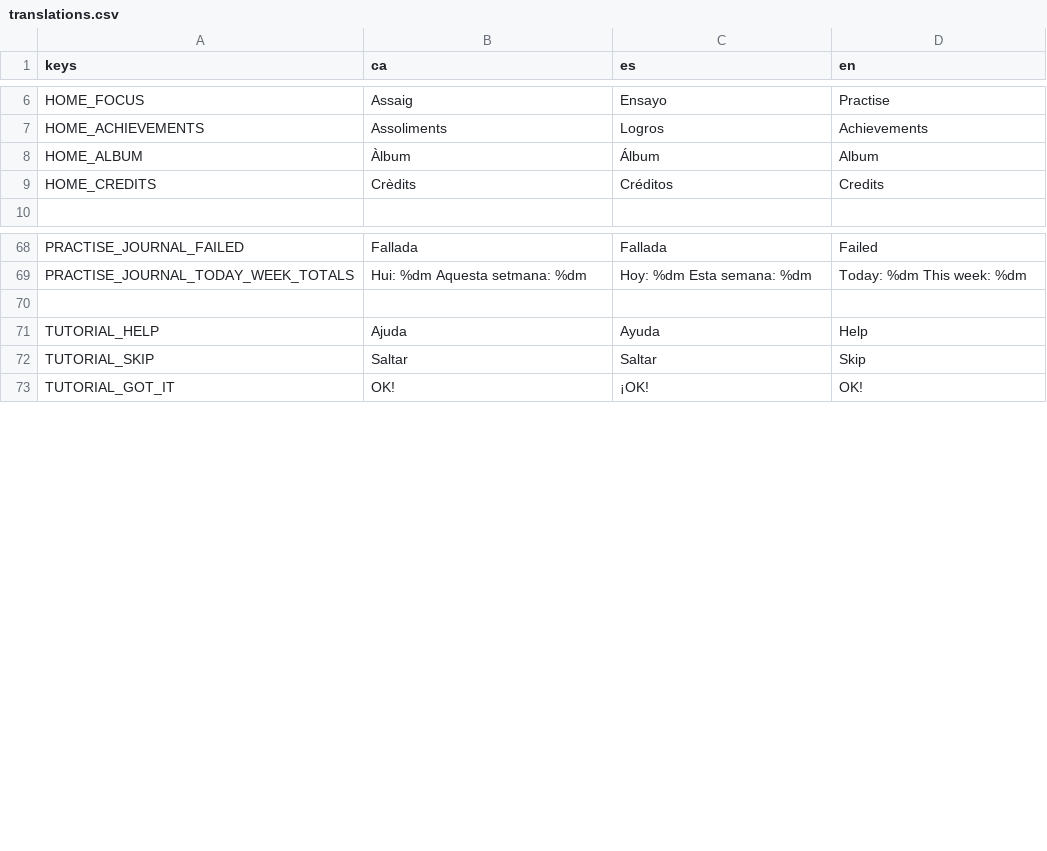
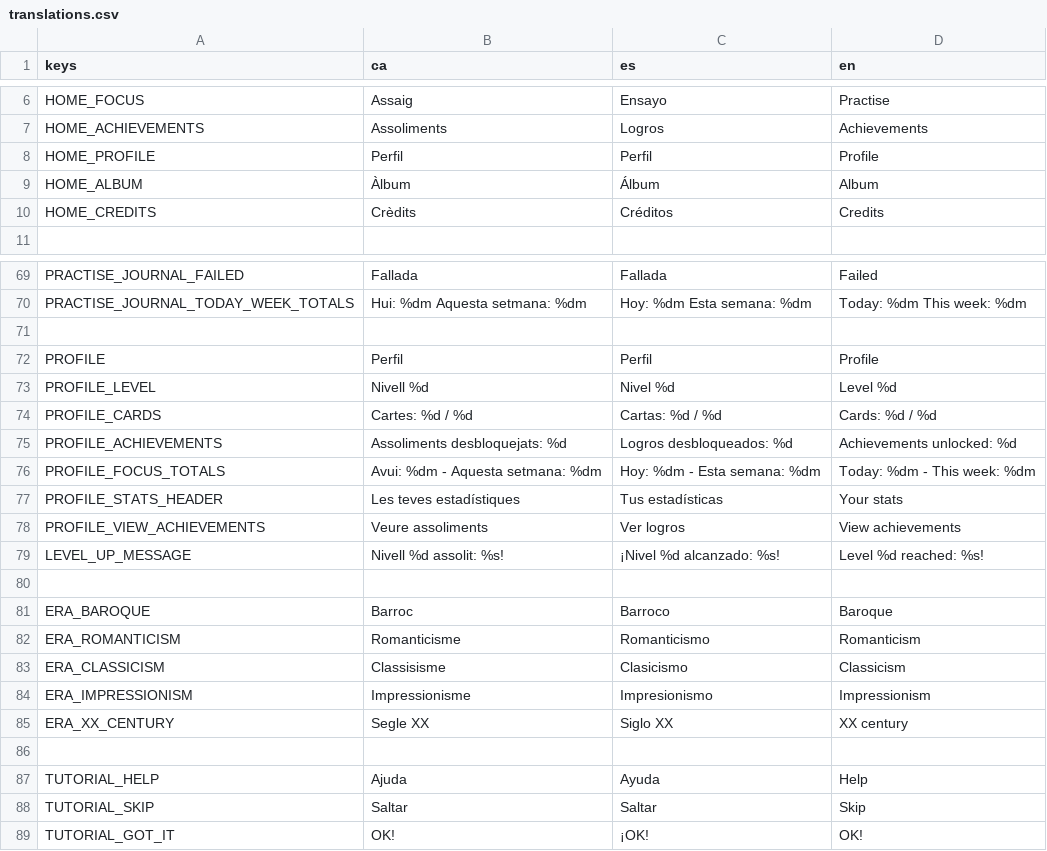
Before and after one commit to solsolet/MemoriaTFM, a CSV file: pianissimo/assets/i18n/translations.csv, drawn as a sheet; only a part is shown, gaps mark what is left out.

Commit message:
feat: level manager en 2 nivells

```diff
--- a/pianissimo/assets/i18n/translations.csv
+++ b/pianissimo/assets/i18n/translations.csv
@@ -7,2 +7,3 @@ HOME_FOCUS,Assaig,Ensayo,Practise
 HOME_ACHIEVEMENTS,Assoliments,Logros,Achievements
+HOME_PROFILE,Perfil,Perfil,Profile
 HOME_ALBUM,Àlbum,Álbum,Album
@@ -69,2 +70,17 @@ PRACTISE_JOURNAL_FAILED, Fallada, Fallada, Failed
 PRACTISE_JOURNAL_TODAY_WEEK_TOTALS, Hui: %dm   Aquesta setmana: %dm, Hoy: %dm   Esta semana: %dm, Today: %dm   This week: %dm
+
+PROFILE, Perfil, Perfil, Profile
+PROFILE_LEVEL,"Nivell %d","Nivel %d","Level %d"
+PROFILE_CARDS,"Cartes: %d / %d","Cartas: %d / %d","Cards: %d / %d"
+PROFILE_ACHIEVEMENTS,"Assoliments desbloquejats: %d","Logros desbloqueados: %d","Achievements unlocked: %d"
+PROFILE_FOCUS_TOTALS,"Avui: %dm  -  Aquesta setmana: %dm","Hoy: %dm  -  Esta semana: %dm","Today: %dm  -  This week: %dm"
+PROFILE_STATS_HEADER,"Les teves estadístiques","Tus estadísticas","Your stats"
+PROFILE_VIEW_ACHIEVEMENTS,"Veure assoliments","Ver logros","View achievements"
+LEVEL_UP_MESSAGE,"Nivell %d assolit: %s!","¡Nivel %d alcanzado: %s!","Level %d reached: %s!"
+
+ERA_BAROQUE, Barroc, Barroco, Baroque
+ERA_ROMANTICISM, Romanticisme, Romanticismo, Romanticism
+ERA_CLASSICISM, Classisisme, Clasicismo, Classicism
+ERA_IMPRESSIONISM, Impressionisme, Impresionismo, Impressionism
+ERA_XX_CENTURY, Segle XX, Siglo XX, XX century
 
```
Also changed, not shown: 21 other files.
